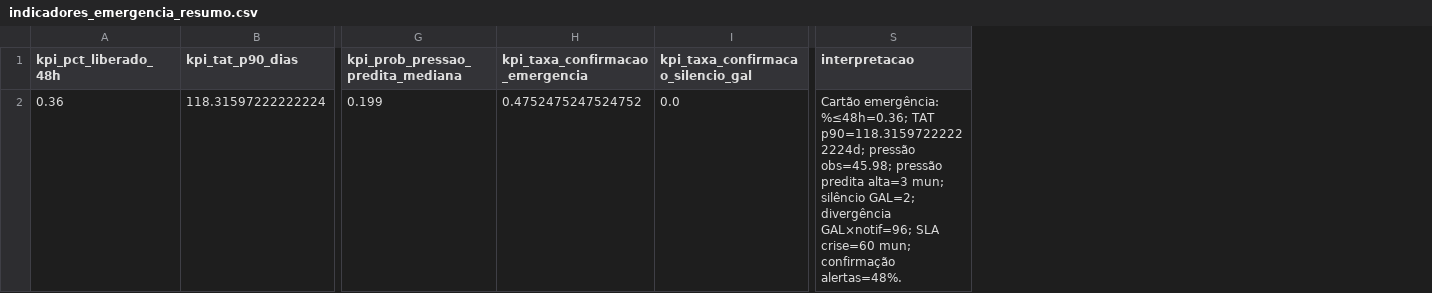
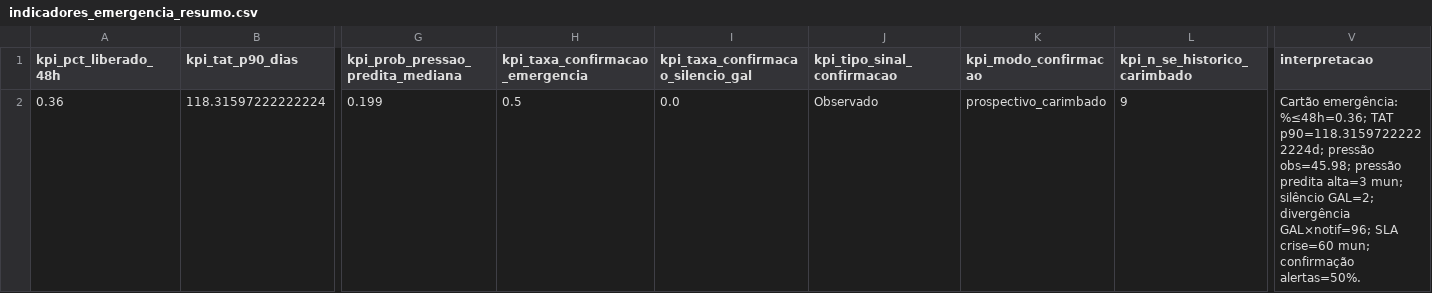
Before and after one commit to menandesneto51/LACEN-MT, a CSV file: saida_pipeline/indicadores_emergencia_resumo.csv, drawn as a sheet; only a part is shown, gaps mark what is left out; addresses are those after the commit; the diff names each change by its address in the sheet, - before the commit and + after, or states it on an @@ line.

```diff
--- a/saida_pipeline/indicadores_emergencia_resumo.csv
+++ b/saida_pipeline/indicadores_emergencia_resumo.csv
+column J (kpi_tipo_sinal_confirmacao), row 2: Observado
+column K (kpi_modo_confirmacao), row 2: prospectivo_carimbado
+column L (kpi_n_se_historico_carimbado), row 2: 9
-H2 (kpi_taxa_confirmacao_emergencia): 0.4752475247524752
+H2 (kpi_taxa_confirmacao_emergencia): 0.5
-V2 (interpretacao): …mun; confirmação alertas=48%.
+V2 (interpretacao): …mun; confirmação alertas=50%.
```
Also changed, not shown: saida_pipeline/emergencia_confirmacao_detalhe.csv, saida_pipeline/emergencia_confirmacao_resumo.csv, 20 other files.
